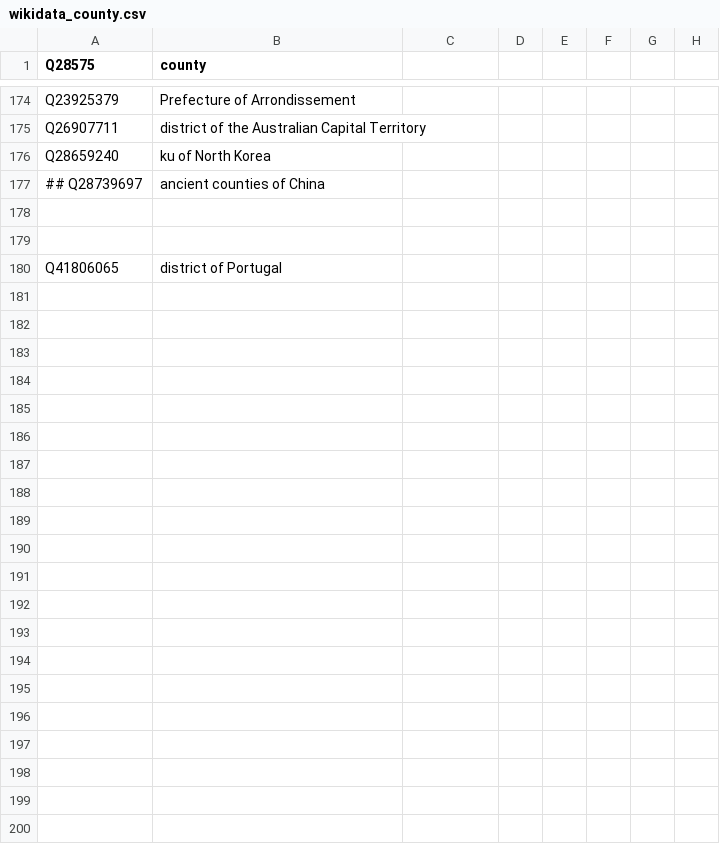
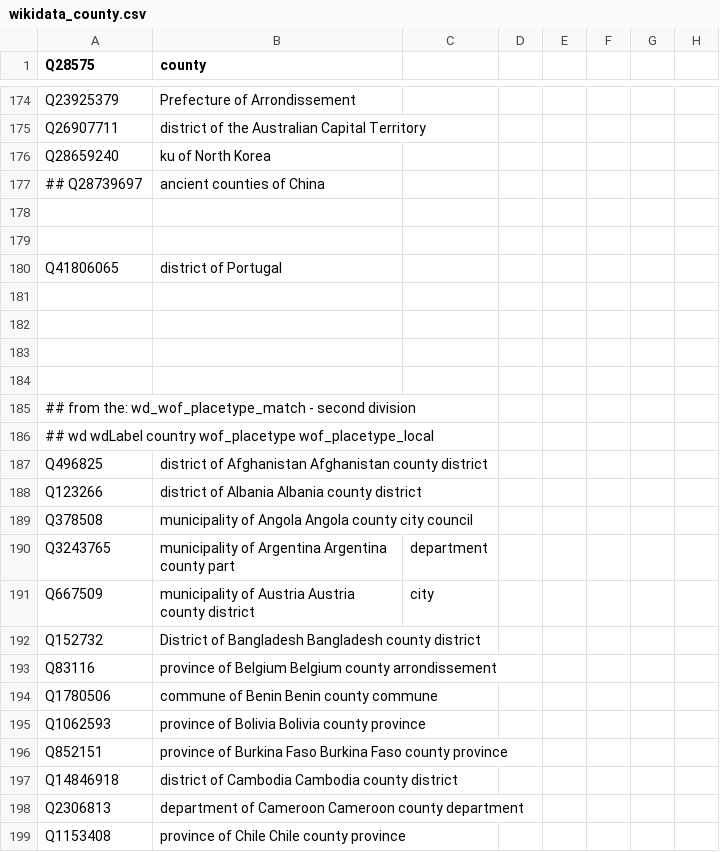
Before and after one commit to whosonfirst/concordances-whosonfirst-wikidata, a CSV file: code/wikidata_county.csv, drawn as a sheet; only a part is shown, gaps mark what is left out; the diff covers the shown part only.

Commit message:
add values from  wd_wof_placetype_match ( metadata worksheet )

```diff
--- a/code/wikidata_county.csv
+++ b/code/wikidata_county.csv
@@ -180 +180,20 @@ Q28659240,ku of North Korea
 Q41806065,district of Portugal
+
+
+
+
+## from the:  wd_wof_placetype_match - second division
+## wd	wdLabel	country	wof_placetype	wof_placetype_local
+Q496825,	district of Afghanistan	Afghanistan	county	district
+Q123266,	district of Albania	Albania	county	district
+Q378508,	municipality of Angola	Angola	county	city council
+Q3243765,	municipality of Argentina	Argentina	county	part,department
+Q667509,	municipality of Austria	Austria	county	district,city
+Q152732,	District of Bangladesh	Bangladesh	county	district
+Q83116,	province of Belgium	Belgium	county	arrondissement
+Q1780506,	commune of Benin	Benin	county	commune
+Q1062593,	province of Bolivia	Bolivia	county	province
+Q852151,	province of Burkina Faso	Burkina Faso	county	province
+Q14846918,	district of Cambodia	Cambodia	county	district
+Q2306813,	department of Cameroon	Cameroon	county	department
+Q1153408,	province of Chile	Chile	county	province
```
Also changed, not shown: 67 added rows elsewhere in this file, 1 other file.
